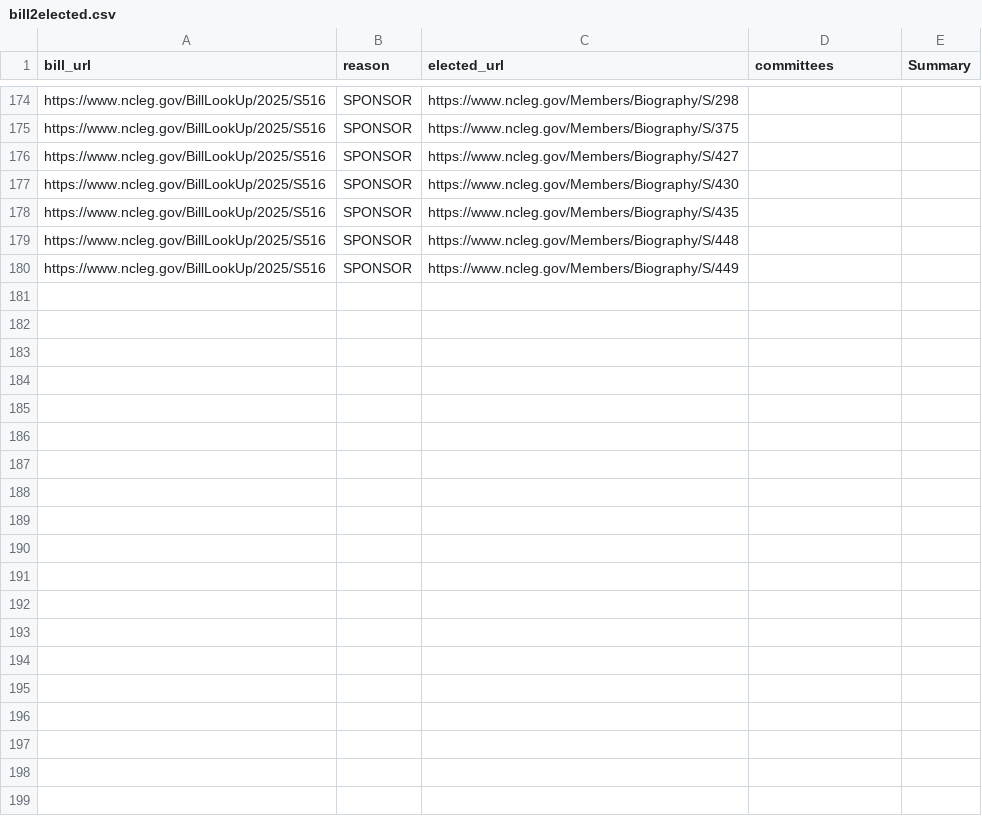
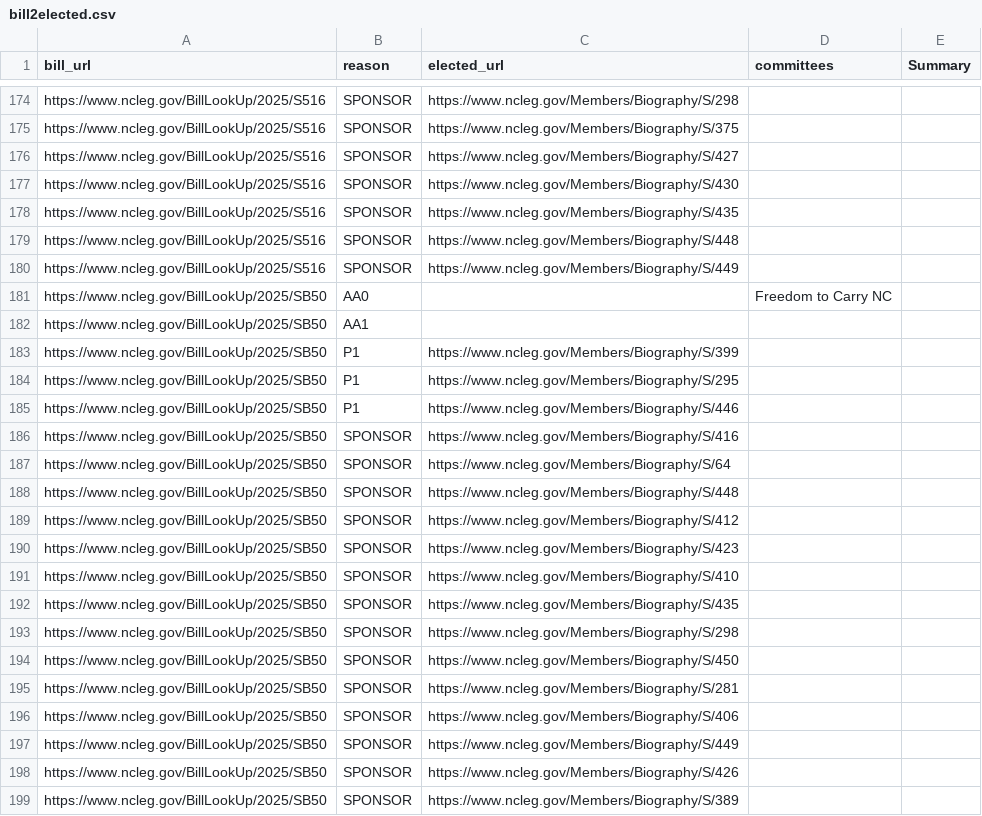
Before and after one commit to mera-me-ti-mera/prosexte, a CSV file: bills/bill2elected.csv, drawn as a sheet; only a part is shown, gaps mark what is left out; the diff covers the shown part only; the diff names each change by its address in the sheet, - before the commit and + after, or states it on an @@ line.

Commit message:
Started to add legs for DOL bills

```diff
--- a/bills/bill2elected.csv
+++ b/bills/bill2elected.csv
+row 181: https://www.ncleg.gov/BillLookUp/2025/SB50 | AA0 |  | Freedom to Carry NC
+row 182: https://www.ncleg.gov/BillLookUp/2025/SB50 | AA1
+row 183: https://www.ncleg.gov/BillLookUp/2025/SB50 | P1 | https://www.ncleg.gov/Members/Biography/S/399
+row 184: https://www.ncleg.gov/BillLookUp/2025/SB50 | P1 | https://www.ncleg.gov/Members/Biography/S/295
+row 185: https://www.ncleg.gov/BillLookUp/2025/SB50 | P1 | https://www.ncleg.gov/Members/Biography/S/446
+row 186: https://www.ncleg.gov/BillLookUp/2025/SB50 | SPONSOR | https://www.ncleg.gov/Members/Biography/S/416
+row 187: https://www.ncleg.gov/BillLookUp/2025/SB50 | SPONSOR | https://www.ncleg.gov/Members/Biography/S/64
+row 188: https://www.ncleg.gov/BillLookUp/2025/SB50 | SPONSOR | https://www.ncleg.gov/Members/Biography/S/448
+row 189: https://www.ncleg.gov/BillLookUp/2025/SB50 | SPONSOR | https://www.ncleg.gov/Members/Biography/S/412
+row 190: https://www.ncleg.gov/BillLookUp/2025/SB50 | SPONSOR | https://www.ncleg.gov/Members/Biography/S/423
+row 191: https://www.ncleg.gov/BillLookUp/2025/SB50 | SPONSOR | https://www.ncleg.gov/Members/Biography/S/410
+row 192: https://www.ncleg.gov/BillLookUp/2025/SB50 | SPONSOR | https://www.ncleg.gov/Members/Biography/S/435
+row 193: https://www.ncleg.gov/BillLookUp/2025/SB50 | SPONSOR | https://www.ncleg.gov/Members/Biography/S/298
+row 194: https://www.ncleg.gov/BillLookUp/2025/SB50 | SPONSOR | https://www.ncleg.gov/Members/Biography/S/450
+row 195: https://www.ncleg.gov/BillLookUp/2025/SB50 | SPONSOR | https://www.ncleg.gov/Members/Biography/S/281
+row 196: https://www.ncleg.gov/BillLookUp/2025/SB50 | SPONSOR | https://www.ncleg.gov/Members/Biography/S/406
+row 197: https://www.ncleg.gov/BillLookUp/2025/SB50 | SPONSOR | https://www.ncleg.gov/Members/Biography/S/449
+row 198: https://www.ncleg.gov/BillLookUp/2025/SB50 | SPONSOR | https://www.ncleg.gov/Members/Biography/S/426
+row 199: https://www.ncleg.gov/BillLookUp/2025/SB50 | SPONSOR | https://www.ncleg.gov/Members/Biography/S/389
```
Also changed, not shown: 19 added rows elsewhere in this file.
